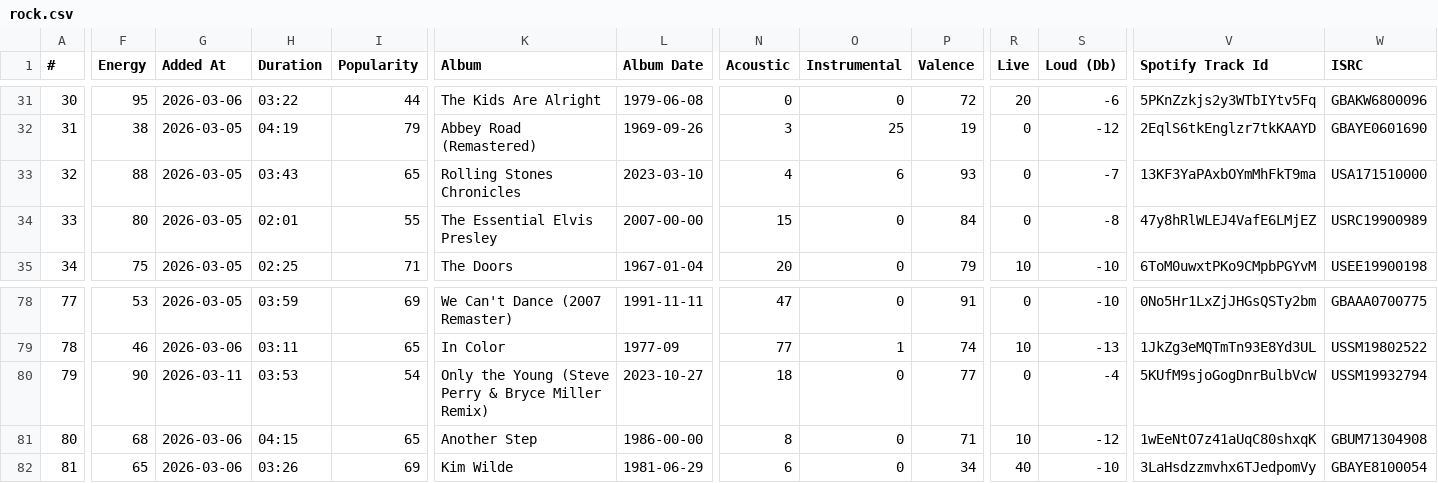
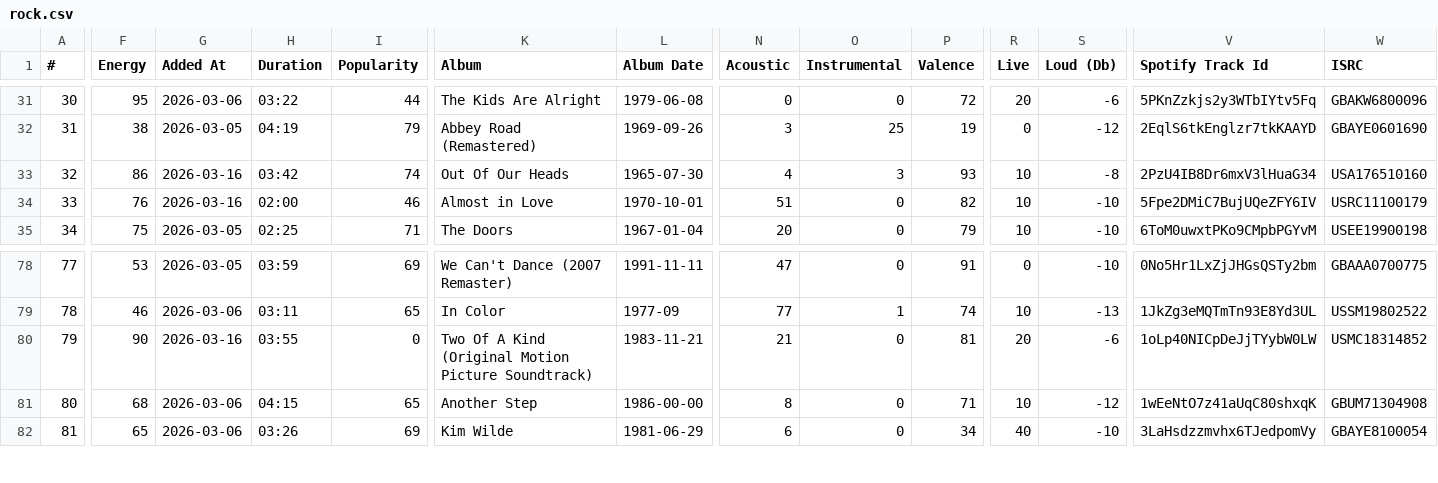
Before and after one commit to kaseymallette/music-taste-profile, a CSV file: data/rock.csv, drawn as a sheet; only a part is shown, gaps mark what is left out; the diff covers the shown part only; the diff names each change by its address in the sheet, - before the commit and + after, or states it on an @@ line.

```diff
--- a/data/rock.csv
+++ b/data/rock.csv
-F33 (Energy): 88
+F33 (Energy): 86
-G33:G34 (Added At): 2026-03-05
+G33:G34 (Added At): 2026-03-16
-H33 (Duration): 03:43
+H33 (Duration): 03:42
-I33 (Popularity): 65
+I33 (Popularity): 74
-K33 (Album): Rolling Stones Chronicles
+K33 (Album): Out Of Our Heads
-L33 (Album Date): 2023-03-10
+L33 (Album Date): 1965-07-30
-O33 (Instrumental): 6
+O33 (Instrumental): 3
-R33:R34 (Live): 0
+R33:R34 (Live): 10
-S33 (Loud (Db)): -7
+S33 (Loud (Db)): -8
-V33 (Spotify Track Id): 13KF3YaPAxbOYmMhFkT9ma
+V33 (Spotify Track Id): 2PzU4IB8Dr6mxV3lHuaG34
-W33 (ISRC): USA171510000
+W33 (ISRC): USA176510160
-F34 (Energy): 80
+F34 (Energy): 76
-H34 (Duration): 02:01
+H34 (Duration): 02:00
-I34 (Popularity): 55
+I34 (Popularity): 46
-K34 (Album): The Essential Elvis Presley
+K34 (Album): Almost in Love
-L34 (Album Date): 2007-00-00
+L34 (Album Date): 1970-10-01
-N34 (Acoustic): 15
+N34 (Acoustic): 51
-P34 (Valence): 84
+P34 (Valence): 82
-S34 (Loud (Db)): -8
+S34 (Loud (Db)): -10
-V34 (Spotify Track Id): 47y8hRlWLEJ4VafE6LMjEZ
+V34 (Spotify Track Id): 5Fpe2DMiC7BujUQeZFY6IV
-W34 (ISRC): USRC19900989
+W34 (ISRC): USRC11100179
-G80 (Added At): 2026-03-11
+G80 (Added At): 2026-03-16
-H80 (Duration): 03:53
+H80 (Duration): 03:55
-I80 (Popularity): 54
+I80 (Popularity): 0
-K80 (Album): Only the Young (Steve Perry & Bryce Miller Remix)
+K80 (Album): Two Of A Kind (Original Motion Picture Soundtrack)
-L80 (Album Date): 2023-10-27
+L80 (Album Date): 1983-11-21
-N80 (Acoustic): 18
+N80 (Acoustic): 21
-P80 (Valence): 77
+P80 (Valence): 81
-R80 (Live): 0
+R80 (Live): 20
-S80 (Loud (Db)): -4
+S80 (Loud (Db)): -6
-V80 (Spotify Track Id): 5KUfM9sjoGogDnrBulbVcW
+V80 (Spotify Track Id): 1oLp40NICpDeJjTYybW0LW
-W80 (ISRC): USSM19932794
+W80 (ISRC): USMC18314852
```
Also changed, not shown: 47 edited cells elsewhere in this file, data/pop.csv, data/rap-r&b.csv, 1 other file.
